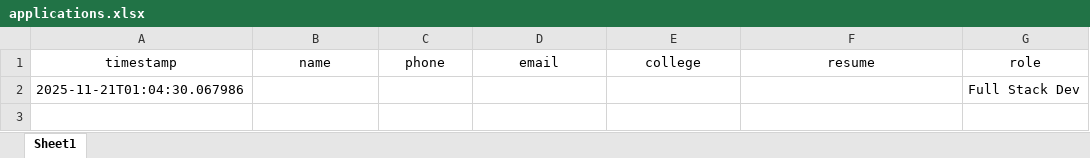
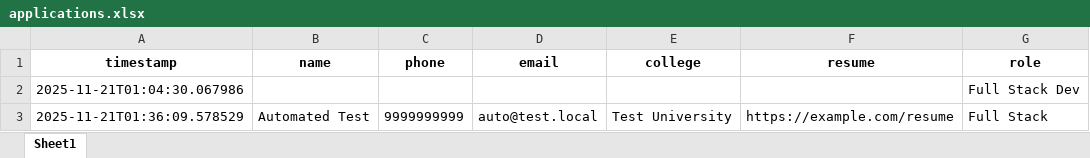
Before and after one commit to suyashB45/Dakh-Edu-Solution, an Excel workbook: applications.xlsx, sheet Sheet1, drawn as a sheet; values as stored, in another font and other column widths than the file's, no borders; the diff names each change by its address in the sheet, - before the commit and + after, or states it on an @@ line.

Commit message:
appli

```diff
--- a/applications.xlsx (sheet Sheet1)
+++ b/applications.xlsx (sheet Sheet1)
-A1:G1 bold: off
+A1:G1 bold: on
+row 3: 2025-11-21T01:36:09.578529 | Automated Test | 9999999999 | auto@test.local | Test University | https://example.com/resume | Full Stack
```
Also changed, not shown: messages.xlsx, 3 other files.
